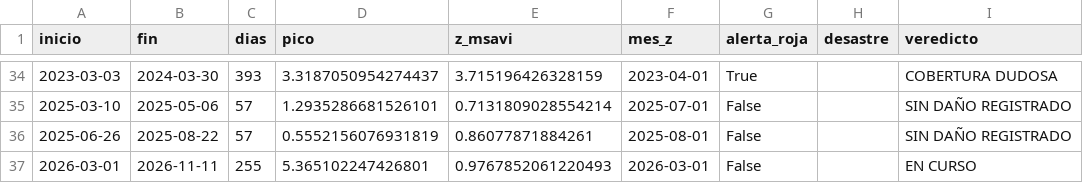
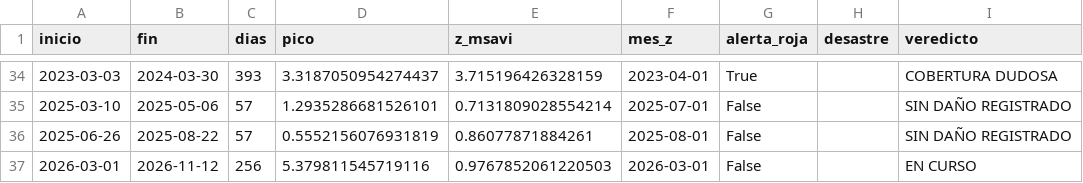
Before and after one commit to Star-dust25/pulso, a CSV file: backend/data/salidas/episodios_evaluados.csv, drawn as a sheet; only a part is shown, gaps mark what is left out; the diff names each change by its address in the sheet, - before the commit and + after, or states it on an @@ line.

```diff
--- a/backend/data/salidas/episodios_evaluados.csv
+++ b/backend/data/salidas/episodios_evaluados.csv
-B37 (fin): 2026-11-11
+B37 (fin): 2026-11-12
-C37 (dias): 255
+C37 (dias): 256
-D37 (pico): 5.365102247426801
+D37 (pico): 5.379811545719116
-E37 (z_msavi): 0.9767852061220493
+E37 (z_msavi): 0.9767852061220503
```
Also changed, not shown: backend/data/datos/serie_reservorios.csv, backend/data/datos/serie_sst.csv, 8 other files.
